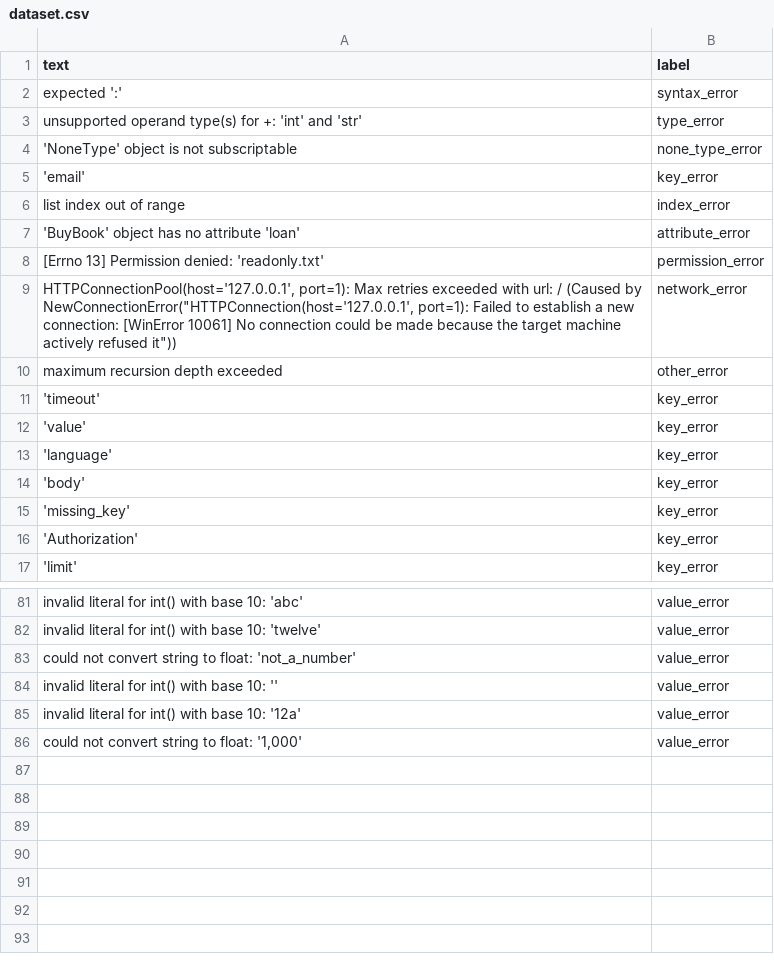
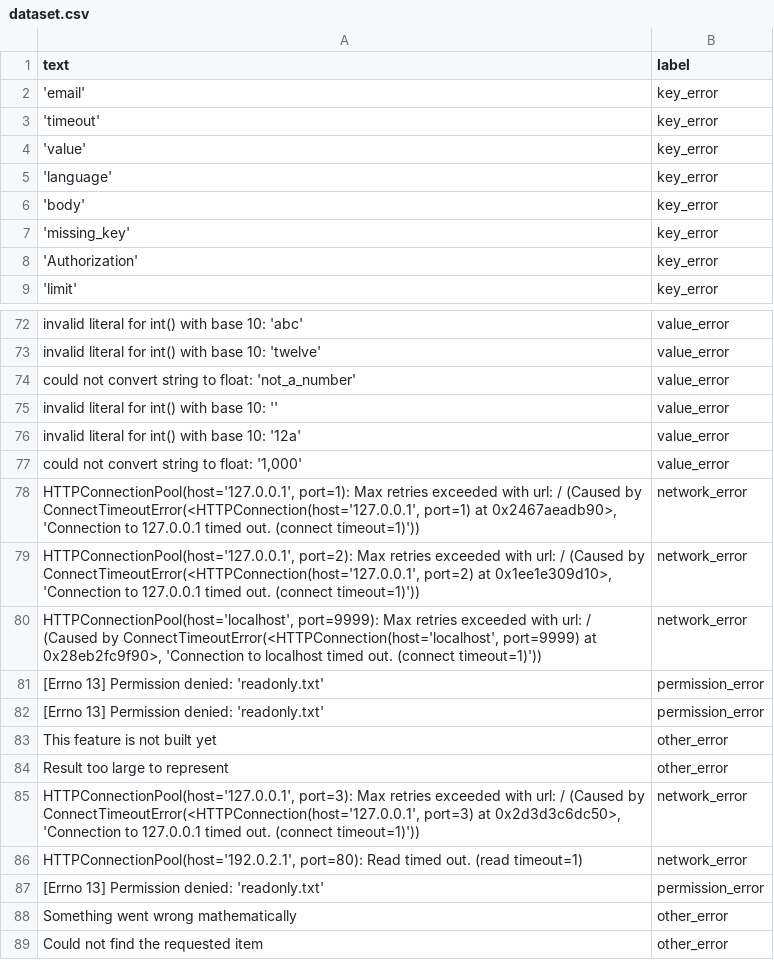
Before and after one commit to ATripathi14/DevMentor-AI, a CSV file: ml_engine/data/labeled/dataset.csv, drawn as a sheet; only a part is shown, gaps mark what is left out; the diff covers the shown part only.

Commit message:
feat(ml_engine): add clean training notebook, keep original as scratch reference

```diff
--- a/ml_engine/data/labeled/dataset.csv
+++ b/ml_engine/data/labeled/dataset.csv
@@ -1,11 +1,3 @@
 text,label
-expected ':',syntax_error
-unsupported operand type(s) for +: 'int' and 'str',type_error
-'NoneType' object is not subscriptable,none_type_error
 'email',key_error
-list index out of range,index_error
-'BuyBook' object has no attribute 'loan',attribute_error
-[Errno 13] Permission denied: 'readonly.txt',permission_error
-"HTTPConnectionPool(host='127.0.0.1', port=1): Max retries exceeded with url: / (Caused by NewConnectionError(""HTTPConnection(host='127.0.0.1', port=1): Failed to establish a new connection: [WinError 10061] No connection could be made because the target machine actively refused it""))",network_error
-maximum recursion depth exceeded,other_error
 'timeout',key_error
@@ -86 +77,13 @@ invalid literal for int() with base 10: '12a',value_error
 "could not convert string to float: '1,000'",value_error
+"HTTPConnectionPool(host='127.0.0.1', port=1): Max retries exceeded with url: / (Caused by ConnectTimeoutError(<HTTPConnection(host='127.0.0.1', port=1) at 0x2467aeadb90>, 'Connection to 127.0.0.1 timed out. (connect timeout=1)'))",network_error
+"HTTPConnectionPool(host='127.0.0.1', port=2): Max retries exceeded with url: / (Caused by ConnectTimeoutError(<HTTPConnection(host='127.0.0.1', port=2) at 0x1ee1e309d10>, 'Connection to 127.0.0.1 timed out. (connect timeout=1)'))",network_error
+"HTTPConnectionPool(host='localhost', port=9999): Max retries exceeded with url: / (Caused by ConnectTimeoutError(<HTTPConnection(host='localhost', port=9999) at 0x28eb2fc9f90>, 'Connection to localhost timed out. (connect timeout=1)'))",network_error
+[Errno 13] Permission denied: 'readonly.txt',permission_error
+[Errno 13] Permission denied: 'readonly.txt',permission_error
+This feature is not built yet,other_error
+Result too large to represent,other_error
+"HTTPConnectionPool(host='127.0.0.1', port=3): Max retries exceeded with url: / (Caused by ConnectTimeoutError(<HTTPConnection(host='127.0.0.1', port=3) at 0x2d3d3c6dc50>, 'Connection to 127.0.0.1 timed out. (connect timeout=1)'))",network_error
+"HTTPConnectionPool(host='192.0.2.1', port=80): Read timed out. (read timeout=1)",network_error
+[Errno 13] Permission denied: 'readonly.txt',permission_error
+Something went wrong mathematically,other_error
+Could not find the requested item,other_error
```
Also changed, not shown: 4 removed rows elsewhere in this file, 5 other files.
